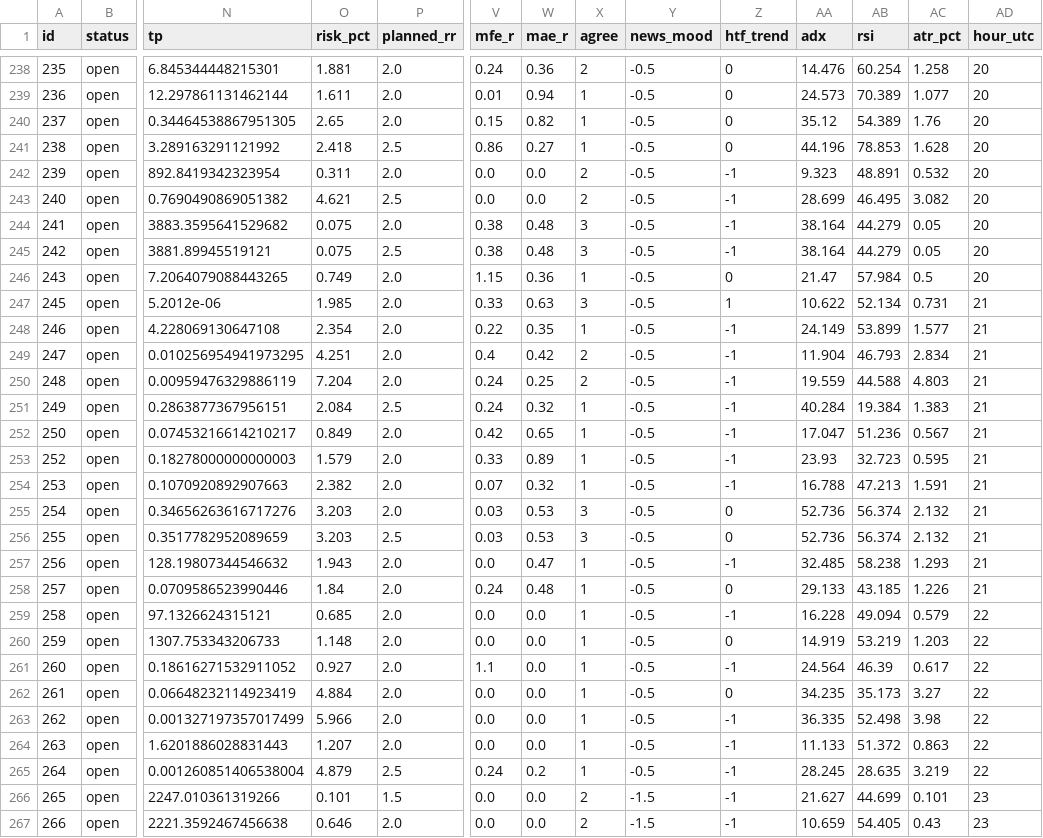
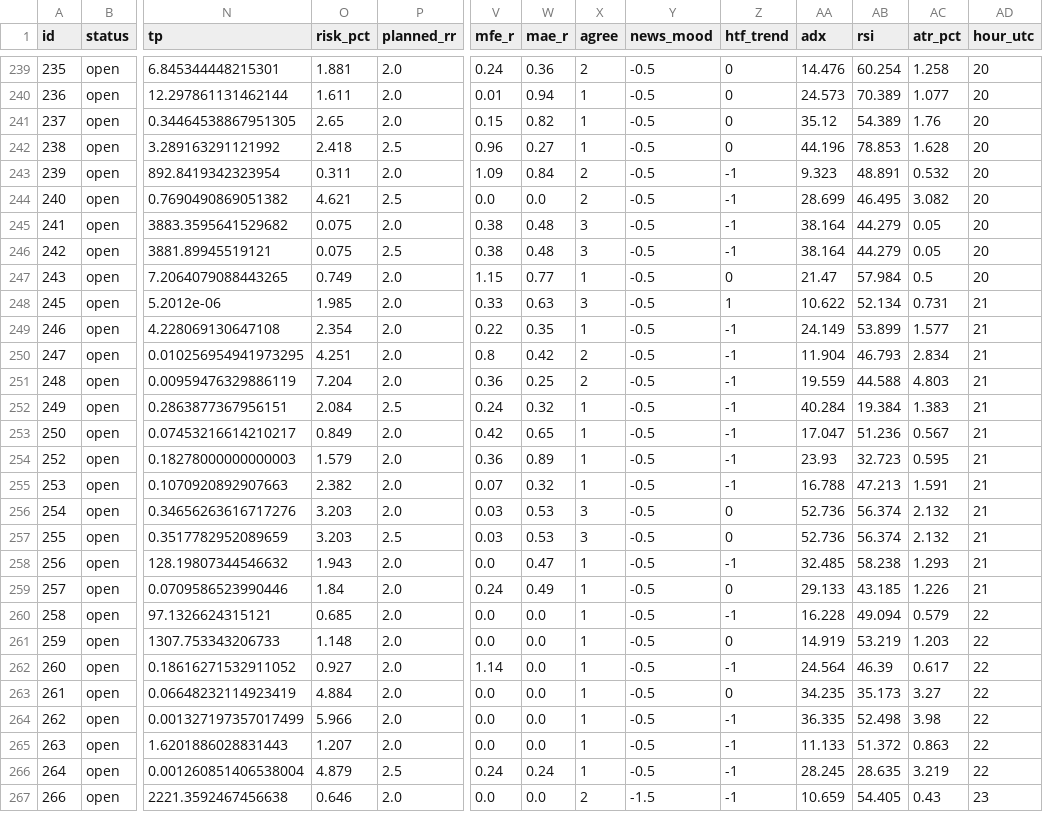
Before and after one commit to zeesshhhh/HHz, a CSV file: docs/paper_log.csv, drawn as a sheet; only a part is shown, gaps mark what is left out; removed rows and columns are numbered as before the commit, all else as after; rows hold the shown columns only; the diff covers the shown part only; the diff names each change by its address in the sheet, - before the commit and + after, or states it on an @@ line.

```diff
--- a/docs/paper_log.csv
+++ b/docs/paper_log.csv
-V242 (mfe_r): 0.86
+V242 (mfe_r): 0.96
-V243 (mfe_r): 0.0
+V243 (mfe_r): 1.09
-W243 (mae_r): 0.0
+W243 (mae_r): 0.84
-W247 (mae_r): 0.36
+W247 (mae_r): 0.77
-V250 (mfe_r): 0.4
+V250 (mfe_r): 0.8
-V251 (mfe_r): 0.24
+V251 (mfe_r): 0.36
-V254 (mfe_r): 0.33
+V254 (mfe_r): 0.36
-W259 (mae_r): 0.48
+W259 (mae_r): 0.49
-V262 (mfe_r): 1.1
+V262 (mfe_r): 1.14
-W266 (mae_r): 0.2
+W266 (mae_r): 0.24
-row 266: 265 | open | 2247.010361319266 | 0.101 | 1.5 | 0.0 | 0.0 | 2 | -1.5 | -1 | 21.627 | 44.699 | 0.101 | 23
```
Also changed, not shown: 2 added rows, 1 removed row and 4 edited cells elsewhere in this file, 2 other files.
